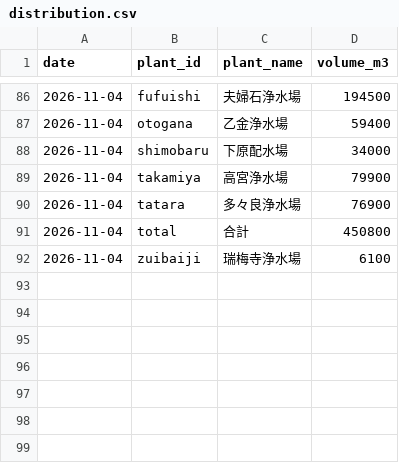
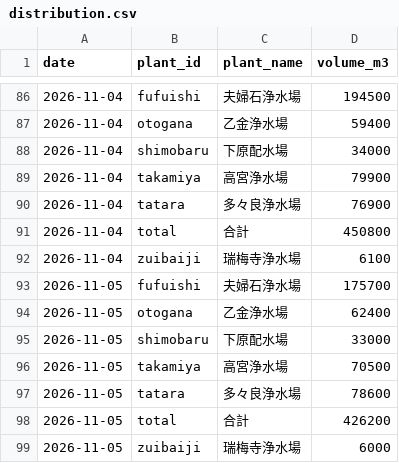
Before and after one commit to yohei-washizaki/fukuoka-dam-outlook, a CSV file: data/normalized/distribution.csv, drawn as a sheet; only a part is shown, gaps mark what is left out; the diff names each change by its address in the sheet, - before the commit and + after, or states it on an @@ line.

```diff
--- a/data/normalized/distribution.csv
+++ b/data/normalized/distribution.csv
+row 93: 2026-11-05 | fufuishi | 夫婦石浄水場 | 175700
+row 94: 2026-11-05 | otogana | 乙金浄水場 | 62400
+row 95: 2026-11-05 | shimobaru | 下原配水場 | 33000
+row 96: 2026-11-05 | takamiya | 高宮浄水場 | 70500
+row 97: 2026-11-05 | tatara | 多々良浄水場 | 78600
+row 98: 2026-11-05 | total | 合計 | 426200
+row 99: 2026-11-05 | zuibaiji | 瑞梅寺浄水場 | 6000
```
Also changed, not shown: data/normalized/dam_storage.csv, data/normalized/jma_p1m.csv, 6 other files.
